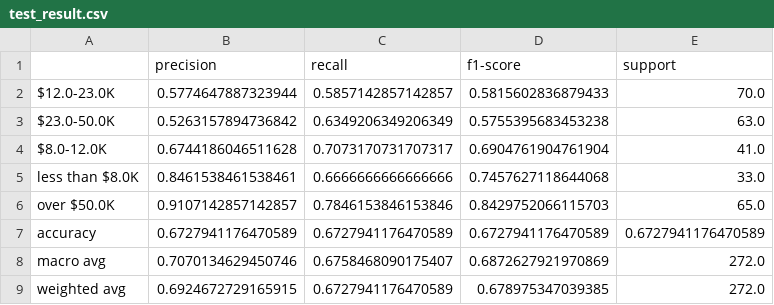
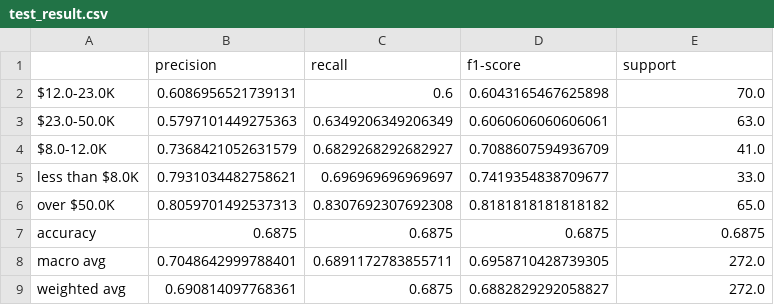
Before and after one commit to UBC-MDS/canadian_heritage_funding, a CSV file: results/test_result.csv, drawn as a sheet.

```diff
--- a/results/test_result.csv
+++ b/results/test_result.csv
@@ -1,9 +1,9 @@
 ,precision,recall,f1-score,support
-$12.0-23.0K,0.5774647887323944,0.5857142857142857,0.5815602836879433,70.0
-$23.0-50.0K,0.5263157894736842,0.6349206349206349,0.5755395683453238,63.0
-$8.0-12.0K,0.6744186046511628,0.7073170731707317,0.6904761904761904,41.0
-less than $8.0K,0.8461538461538461,0.6666666666666666,0.7457627118644068,33.0
-over $50.0K,0.9107142857142857,0.7846153846153846,0.8429752066115703,65.0
-accuracy,0.6727941176470589,0.6727941176470589,0.6727941176470589,0.6727941176470589
-macro avg,0.7070134629450746,0.6758468090175407,0.6872627921970869,272.0
-weighted avg,0.6924672729165915,0.6727941176470589,0.678975347039385,272.0
+$12.0-23.0K,0.6086956521739131,0.6,0.6043165467625898,70.0
+$23.0-50.0K,0.5797101449275363,0.6349206349206349,0.6060606060606061,63.0
+$8.0-12.0K,0.7368421052631579,0.6829268292682927,0.7088607594936709,41.0
+less than $8.0K,0.7931034482758621,0.696969696969697,0.7419354838709677,33.0
+over $50.0K,0.8059701492537313,0.8307692307692308,0.8181818181818182,65.0
+accuracy,0.6875,0.6875,0.6875,0.6875
+macro avg,0.7048642999788401,0.6891172783855711,0.6958710428739305,272.0
+weighted avg,0.690814097768361,0.6875,0.6882829292058827,272.0
```
Also changed, not shown: results/model_comparison.csv, 5 other files.
